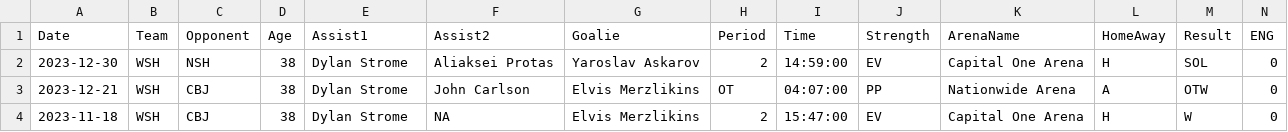
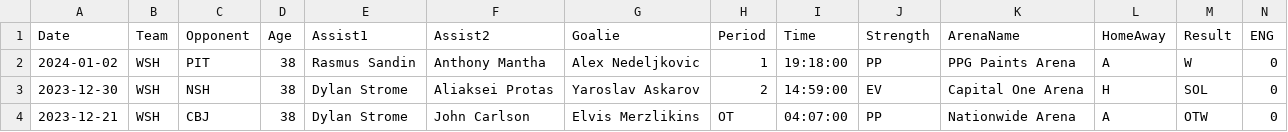
Before and after one commit to jeffreyz374/Ovi-Gretzky-Comparison-Project, a CSV file: Data/ovi-data.csv, drawn as a sheet; only a part is shown; the shorter side is filled out with more unchanged rows; rows hold the shown columns only; the diff names each change by its address in the sheet, - before the commit and + after, or states it on an @@ line.

```diff
--- a/Data/ovi-data.csv
+++ b/Data/ovi-data.csv
+row 2: 2024-01-02 | WSH | PIT | 38 | Rasmus Sandin | Anthony Mantha | Alex Nedeljkovic | 1 | 19:18:00 | PP | PPG Paints Arena | A | W | 0
```
Also changed, not shown: Data/ovi-potential-games.csv.
